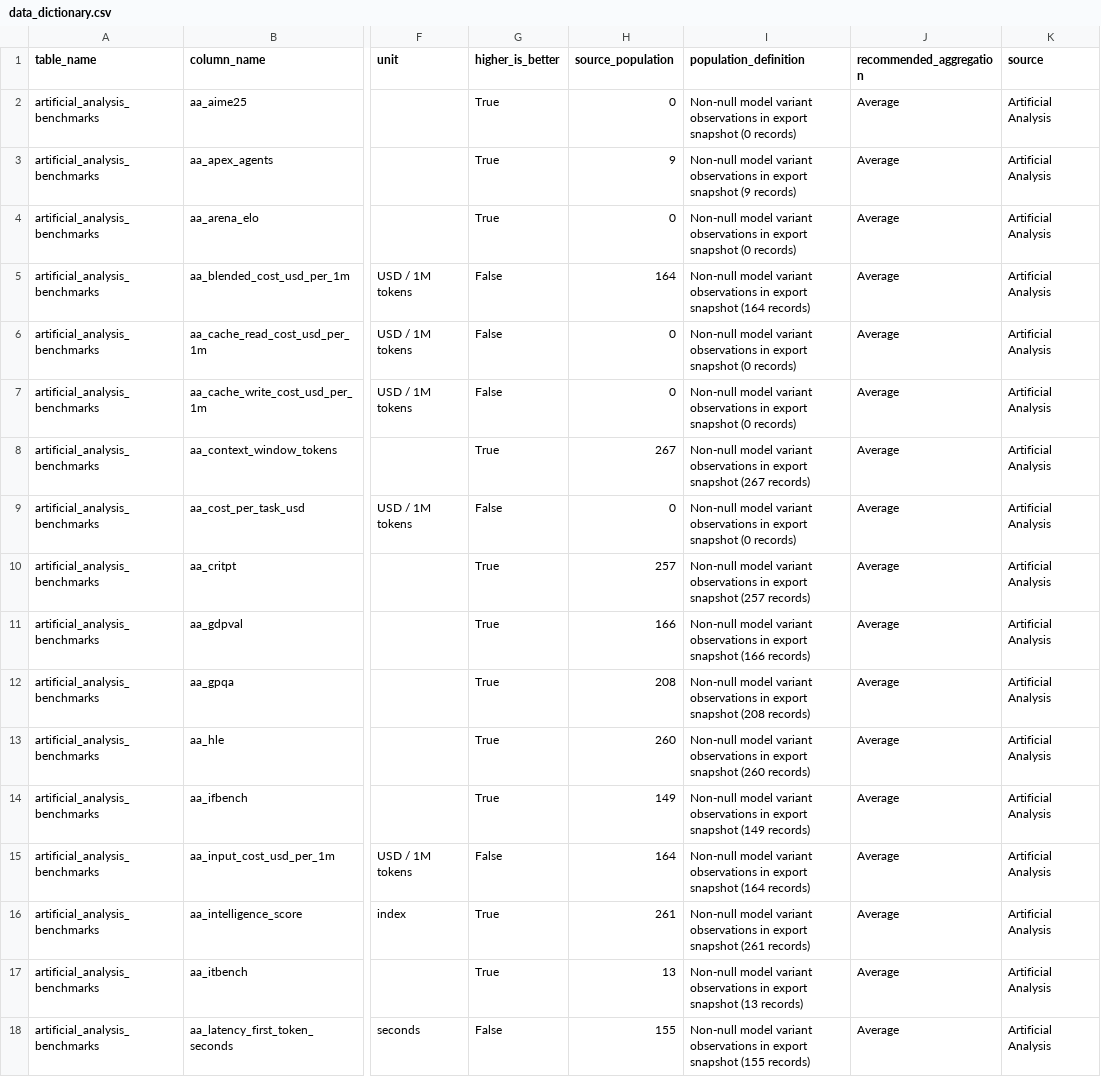
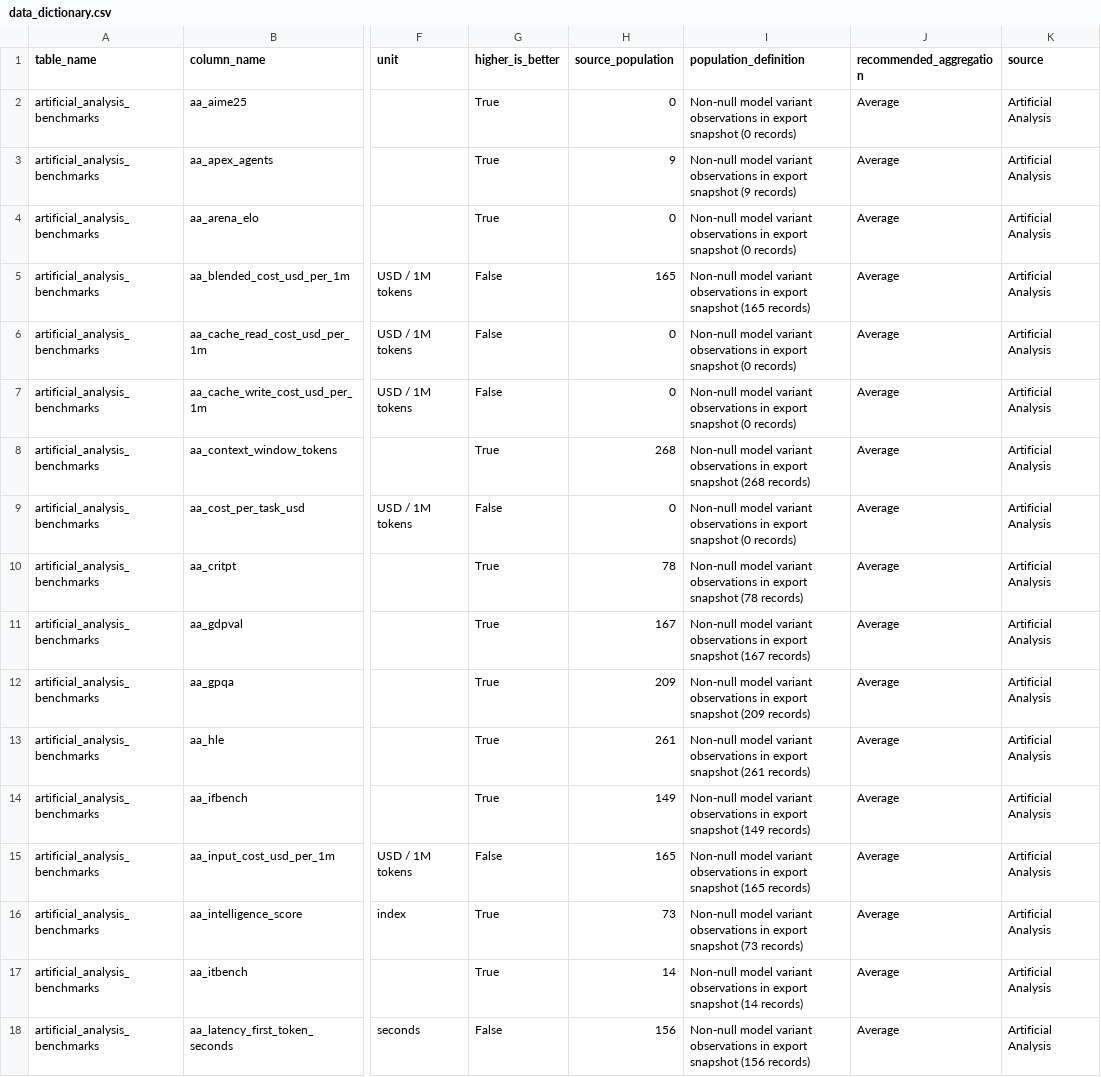
Before and after one commit to ArnavMurdande/LLMDEX, a CSV file: data/powerbi/v1/data_dictionary.csv, drawn as a sheet; only a part is shown, gaps mark what is left out; the diff covers the shown part only; the diff names each change by its address in the sheet, - before the commit and + after, or states it on an @@ line.

```diff
--- a/data/powerbi/v1/data_dictionary.csv
+++ b/data/powerbi/v1/data_dictionary.csv
-H5 (source_population): 164
+H5 (source_population): 165
-I5 (population_definition): …export snapshot (164 records)
+I5 (population_definition): …export snapshot (165 records)
-H8 (source_population): 267
+H8 (source_population): 268
-I8 (population_definition): …export snapshot (267 records)
+I8 (population_definition): …export snapshot (268 records)
-H10 (source_population): 257
+H10 (source_population): 78
-I10 (population_definition): …export snapshot (257 records)
+I10 (population_definition): …export snapshot (78 records)
-H11 (source_population): 166
+H11 (source_population): 167
-I11 (population_definition): …export snapshot (166 records)
+I11 (population_definition): …export snapshot (167 records)
-H12 (source_population): 208
+H12 (source_population): 209
-I12 (population_definition): …export snapshot (208 records)
+I12 (population_definition): …export snapshot (209 records)
-H13 (source_population): 260
+H13 (source_population): 261
-I13 (population_definition): …export snapshot (260 records)
+I13 (population_definition): …export snapshot (261 records)
-H15 (source_population): 164
+H15 (source_population): 165
-I15 (population_definition): …export snapshot (164 records)
+I15 (population_definition): …export snapshot (165 records)
-H16 (source_population): 261
+H16 (source_population): 73
-I16 (population_definition): …export snapshot (261 records)
+I16 (population_definition): …export snapshot (73 records)
-H17 (source_population): 13
+H17 (source_population): 14
-I17 (population_definition): …export snapshot (13 records)
+I17 (population_definition): …export snapshot (14 records)
-H18 (source_population): 155
+H18 (source_population): 156
-I18 (population_definition): …export snapshot (155 records)
+I18 (population_definition): …export snapshot (156 records)
```
Also changed, not shown: 172 edited cells elsewhere in this file, data/history/source_snapshots.csv, data/powerbi/v1/artificial_analysis_benchmarks.csv, 39 other files.
